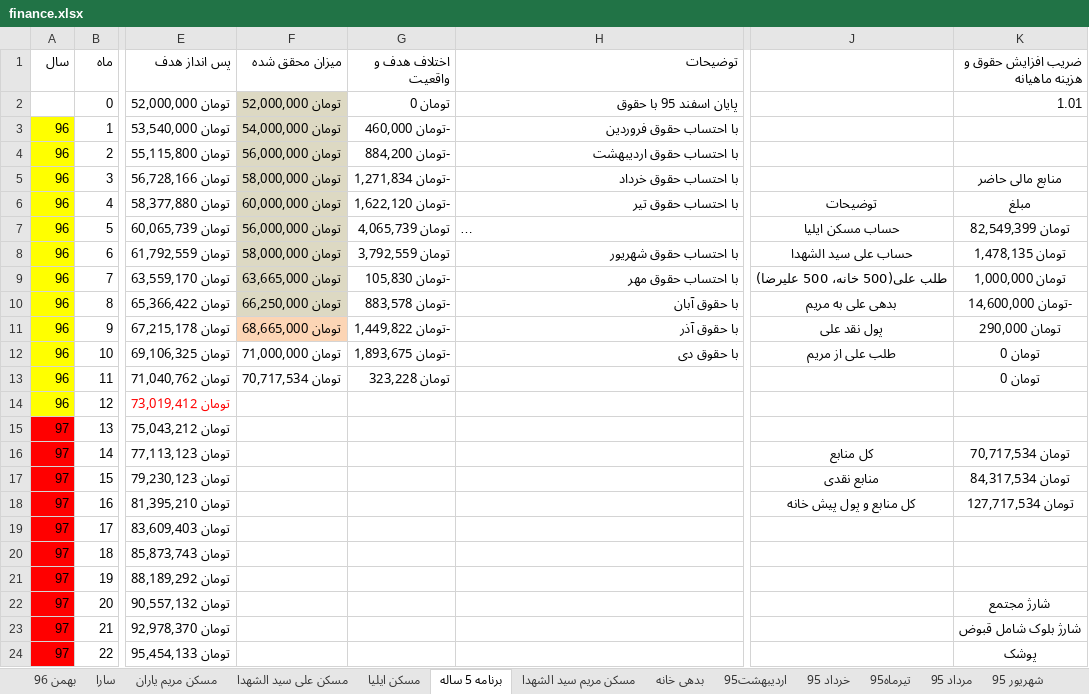
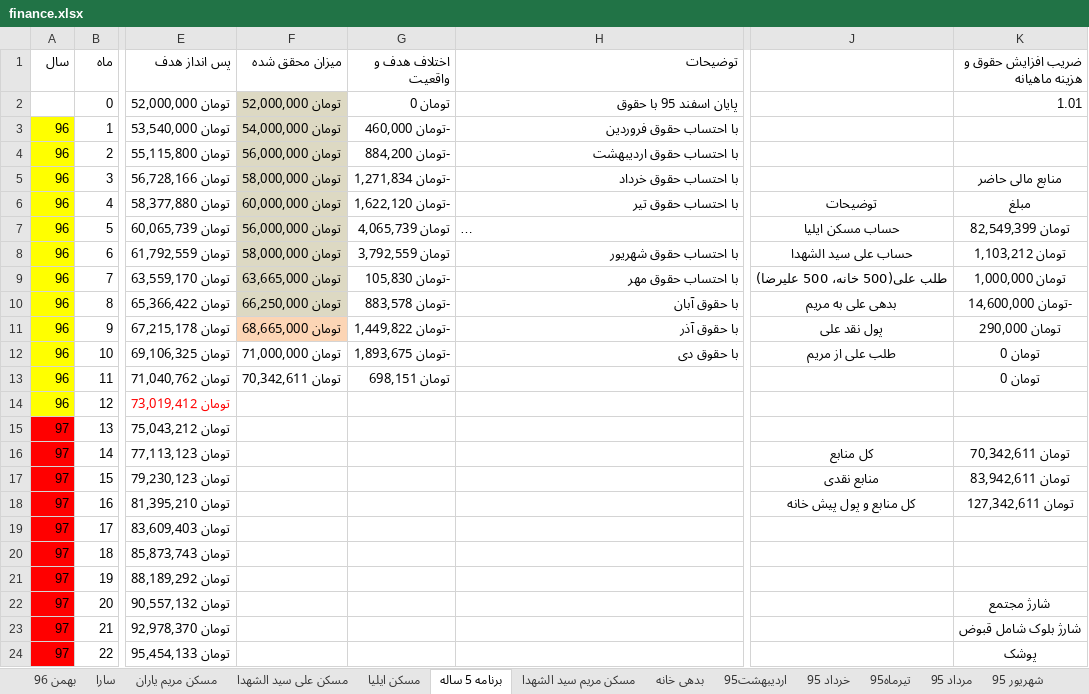
Before and after one commit to ali61n60/AudioDemo, an Excel workbook: AudioDemo/finance/finance.xlsx, sheet برنامه 5 ساله, drawn as a sheet; only a part is shown, gaps mark what is left out; long unchanged cells end in …; values as stored, in another font and other column widths than the file's, no borders; conditional formats not drawn; the diff names each change by its address in the sheet, - before the commit and + after, or states it on an @@ line.

```diff
--- a/AudioDemo/finance/finance.xlsx (sheet برنامه 5 ساله)
+++ b/AudioDemo/finance/finance.xlsx (sheet برنامه 5 ساله)
-K8 (ضریب افزایش حقوق و هزینه ماهیانه): تومان 1,478,135
+K8 (ضریب افزایش حقوق و هزینه ماهیانه): تومان 1,103,212
-F13 (میزان محقق شده): تومان 70,717,534
+F13 (میزان محقق شده): تومان 70,342,611
-G13 (اختلاف هدف و واقعیت): تومان 323,228
+G13 (اختلاف هدف و واقعیت): تومان 698,151
-K16 (ضریب افزایش حقوق و هزینه ماهیانه): تومان 70,717,534
+K16 (ضریب افزایش حقوق و هزینه ماهیانه): تومان 70,342,611
-K17 (ضریب افزایش حقوق و هزینه ماهیانه): تومان 84,317,534
+K17 (ضریب افزایش حقوق و هزینه ماهیانه): تومان 83,942,611
-K18 (ضریب افزایش حقوق و هزینه ماهیانه): تومان 127,717,534
+K18 (ضریب افزایش حقوق و هزینه ماهیانه): تومان 127,342,611
```
Also changed, not shown: sheet مسکن علی سید الشهدا.
